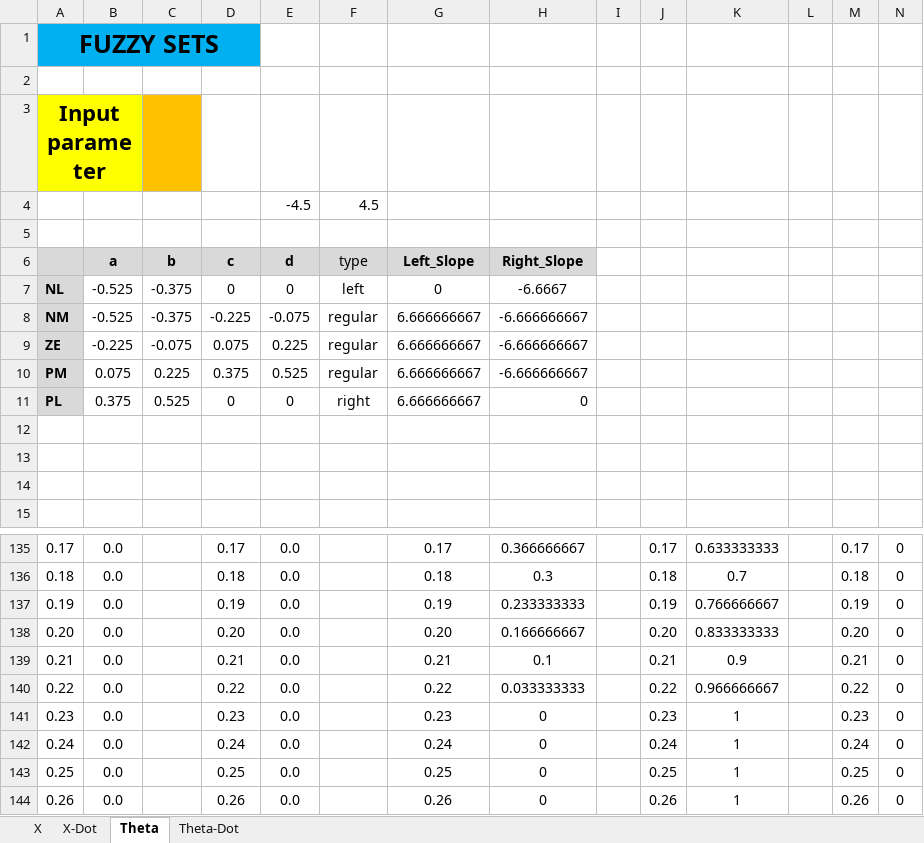
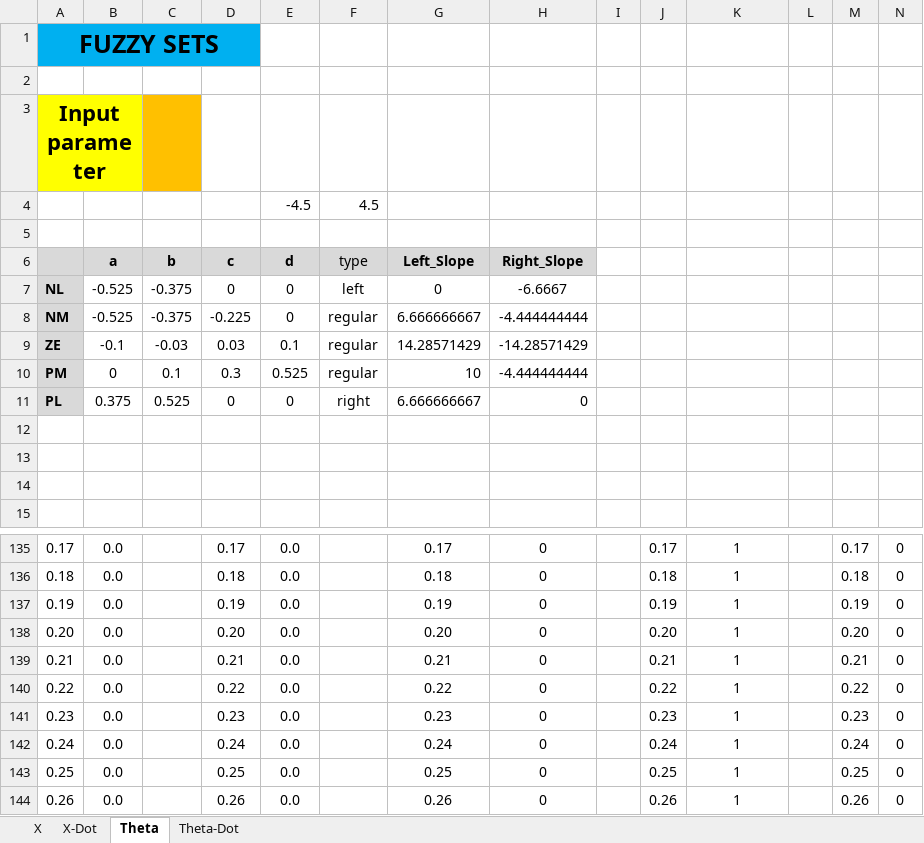
Before and after one commit to SLAIAX/AIAss2, an Excel workbook: Fuzzy_Sets_Viewer.xlsx, sheet Theta, drawn as a sheet; only a part is shown, gaps mark what is left out; values as stored, in another font and other column widths than the file's, no borders; charts and pictures not drawn; the diff covers the shown part only; the diff names each change by its address in the sheet, - before the commit and + after, or states it on an @@ line.

```diff
--- a/Fuzzy_Sets_Viewer.xlsx (sheet Theta)
+++ b/Fuzzy_Sets_Viewer.xlsx (sheet Theta)
-E8 (d): -0.075
+E8 (d): 0
-H8 (Right_Slope): -6.666666667
+H8 (Right_Slope): -4.444444444
-B9 (a): -0.225
+B9 (a): -0.1
-C9 (b): -0.075
+C9 (b): -0.03
-D9 (c): 0.075
+D9 (c): 0.03
-E9 (d): 0.225
+E9 (d): 0.1
-G9 (Left_Slope): 6.666666667
+G9 (Left_Slope): 14.28571429
-H9 (Right_Slope): -6.666666667
+H9 (Right_Slope): -14.28571429
-B10 (a): 0.075
+B10 (a): 0
-C10 (b): 0.225
+C10 (b): 0.1
-D10 (c): 0.375
+D10 (c): 0.3
-G10 (Left_Slope): 6.666666667
+G10 (Left_Slope): 10
-H10 (Right_Slope): -6.666666667
+H10 (Right_Slope): -4.444444444
-H135 (Right_Slope): 0.366666667
+H135 (Right_Slope): 0
-K135: 0.633333333
+K135: 1
-H136 (Right_Slope): 0.3
+H136 (Right_Slope): 0
-K136: 0.7
+K136: 1
-H137 (Right_Slope): 0.233333333
+H137 (Right_Slope): 0
-K137: 0.766666667
+K137: 1
-H138 (Right_Slope): 0.166666667
+H138 (Right_Slope): 0
-K138: 0.833333333
+K138: 1
-H139 (Right_Slope): 0.1
+H139 (Right_Slope): 0
-K139: 0.9
+K139: 1
-H140 (Right_Slope): 0.033333333
+H140 (Right_Slope): 0
-K140: 0.966666667
+K140: 1
```
Also changed, not shown: 89 edited cells elsewhere in this sheet, charts or pictures, 1 other file.
